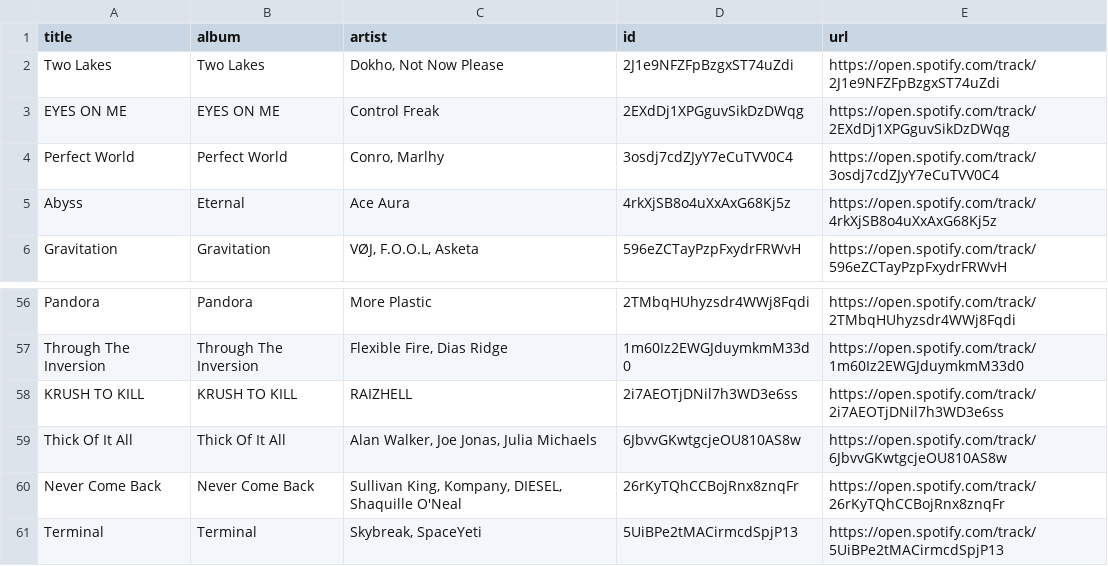
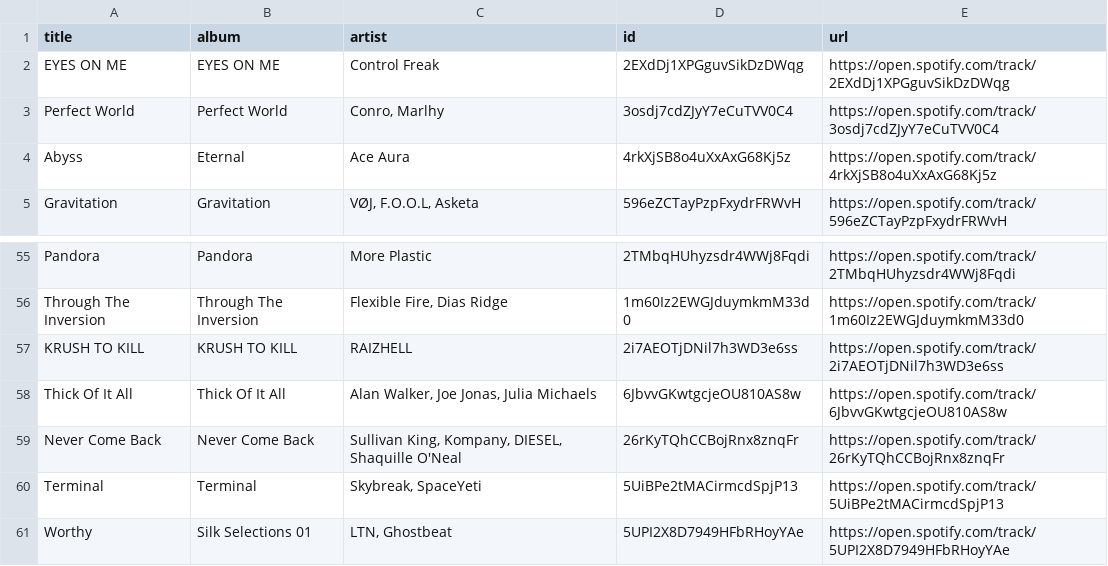
Before and after one commit to unex/dews_beats, a CSV file: playlists/New Music Weekly _ Monstercat.csv, drawn as a sheet; only a part is shown, gaps mark what is left out; removed rows and columns are numbered as before the commit, all else as after; the diff names each change by its address in the sheet, - before the commit and + after, or states it on an @@ line.

```diff
--- a/playlists/New Music Weekly _ Monstercat.csv
+++ b/playlists/New Music Weekly _ Monstercat.csv
-row 2: Two Lakes | Two Lakes | Dokho, Not Now Please | 2J1e9NFZFpBzgxST74uZdi | https://open.spotify.com/track/2J1e9NFZFpBzgxST74uZdi
+row 61: Worthy | Silk Selections 01 | LTN, Ghostbeat | 5UPI2X8D7949HFbRHoyYAe | https://open.spotify.com/track/5UPI2X8D7949HFbRHoyYAe
```
Also changed, not shown: playlists/Chill Tracks.csv, playlists/Proximity.csv, 4 other files.
